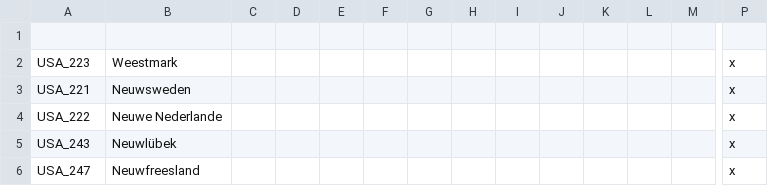
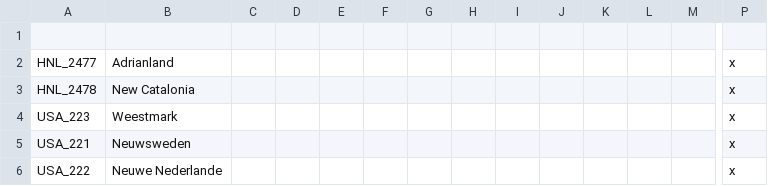
Before and after one commit to TerraNovaVictoria/TerraNova, a CSV file: localisation/00_TN_map.csv, drawn as a sheet; only a part is shown, gaps mark what is left out; the shorter side is filled out with more unchanged rows; rows hold the shown columns only; the diff names each change by its address in the sheet, - before the commit and + after, or states it on an @@ line.

```diff
--- a/localisation/00_TN_map.csv
+++ b/localisation/00_TN_map.csv
+row 2: HNL_2477 | Adrianland |  |  |  |  |  |  |  |  |  |  |  | x
+row 3: HNL_2478 | New Catalonia |  |  |  |  |  |  |  |  |  |  |  | x
```
Also changed, not shown: localisation/00_TN_countries.csv, 35 other files.
